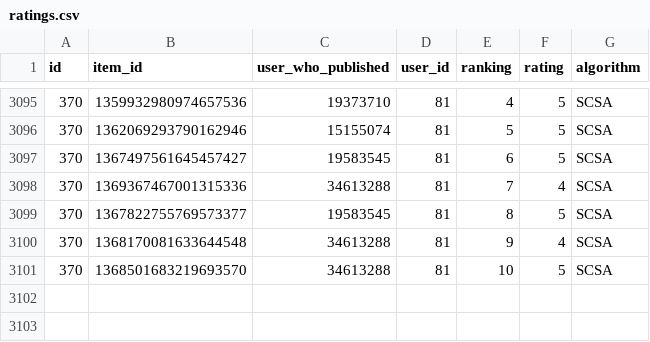
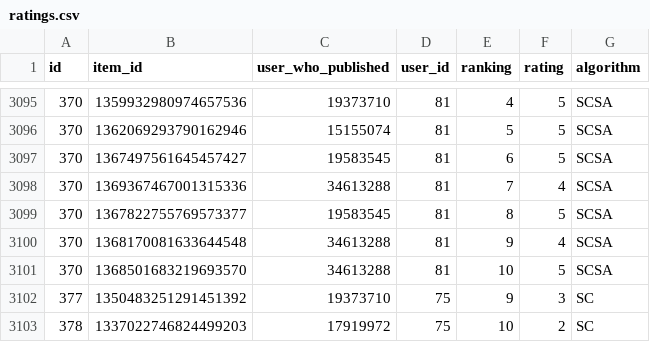
Before and after one commit to pauloprsdesouza/social-capital, a CSV file: recsocial_py/data/raw/ratings.csv, drawn as a sheet; only a part is shown, gaps mark what is left out; the diff names each change by its address in the sheet, - before the commit and + after, or states it on an @@ line.

```diff
--- a/recsocial_py/data/raw/ratings.csv
+++ b/recsocial_py/data/raw/ratings.csv
+row 3102: 377 | 1350483251291451392 | 19373710 | 75 | 9 | 3 | SC
+row 3103: 378 | 1337022746824499203 | 17919972 | 75 | 10 | 2 | SC
```
Also changed, not shown: 23 other files.
